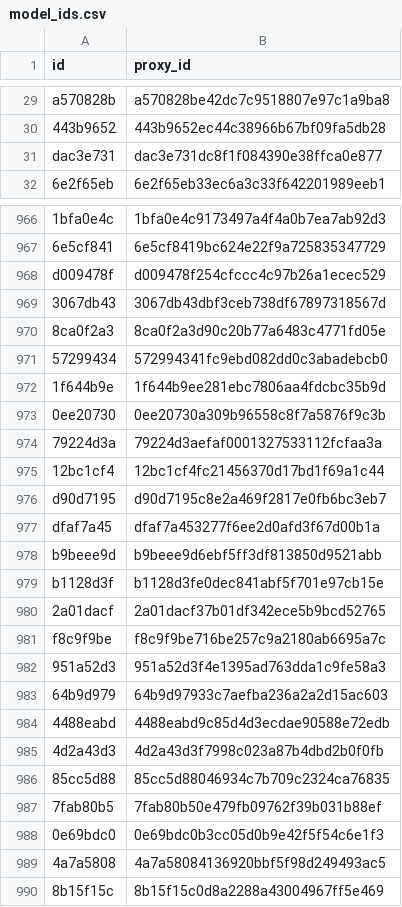
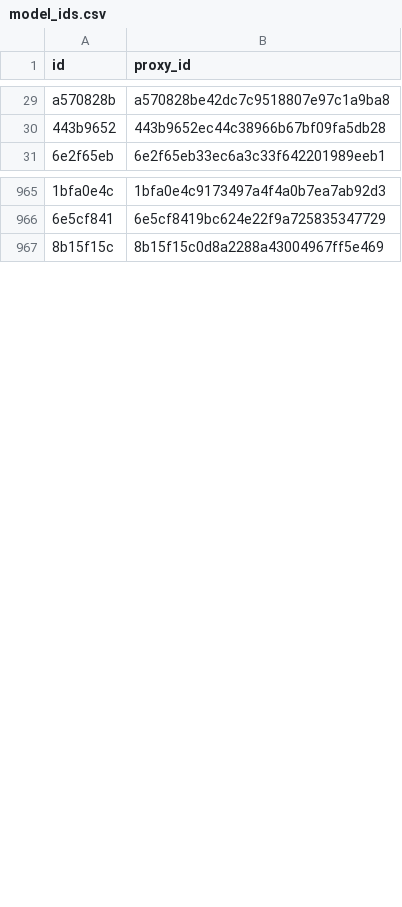
Before and after one commit to allometric/allometric, a CSV file: inst/model_ids.csv, drawn as a sheet; only a part is shown, gaps mark what is left out; removed rows and columns are numbered as before the commit, all else as after; the diff covers the shown part only; the diff names each change by its address in the sheet, - before the commit and + after, or states it on an @@ line.

```diff
--- a/inst/model_ids.csv
+++ b/inst/model_ids.csv
-row 31: dac3e731 | dac3e731dc8f1f084390e38ffca0e877
-row 968: d009478f | d009478f254cfccc4c97b26a1ecec529
-row 969: 3067db43 | 3067db43dbf3ceb738df67897318567d
-row 970: 8ca0f2a3 | 8ca0f2a3d90c20b77a6483c4771fd05e
-row 971: 57299434 | 572994341fc9ebd082dd0c3abadebcb0
-row 972: 1f644b9e | 1f644b9ee281ebc7806aa4fdcbc35b9d
-row 973: 0ee20730 | 0ee20730a309b96558c8f7a5876f9c3b
-row 974: 79224d3a | 79224d3aefaf0001327533112fcfaa3a
-row 975: 12bc1cf4 | 12bc1cf4fc21456370d17bd1f69a1c44
-row 976: d90d7195 | d90d7195c8e2a469f2817e0fb6bc3eb7
-row 977: dfaf7a45 | dfaf7a453277f6ee2d0afd3f67d00b1a
-row 978: b9beee9d | b9beee9d6ebf5ff3df813850d9521abb
-row 979: b1128d3f | b1128d3fe0dec841abf5f701e97cb15e
-row 980: 2a01dacf | 2a01dacf37b01df342ece5b9bcd52765
-row 981: f8c9f9be | f8c9f9be716be257c9a2180ab6695a7c
-row 982: 951a52d3 | 951a52d3f4e1395ad763dda1c9fe58a3
-row 983: 64b9d979 | 64b9d97933c7aefba236a2a2d15ac603
-row 984: 4488eabd | 4488eabd9c85d4d3ecdae90588e72edb
-row 985: 4d2a43d3 | 4d2a43d3f7998c023a87b4dbd2b0f0fb
-row 986: 85cc5d88 | 85cc5d88046934c7b709c2324ca76835
-row 987: 7fab80b5 | 7fab80b50e479fb09762f39b031b88ef
-row 988: 0e69bdc0 | 0e69bdc0b3cc05d0b9e42f5f54c6e1f3
-row 989: 4a7a5808 | 4a7a58084136920bbf5f98d249493ac5
```
Also changed, not shown: 24 added rows elsewhere in this file, inst/variable_defs/v.csv, 21 other files.
